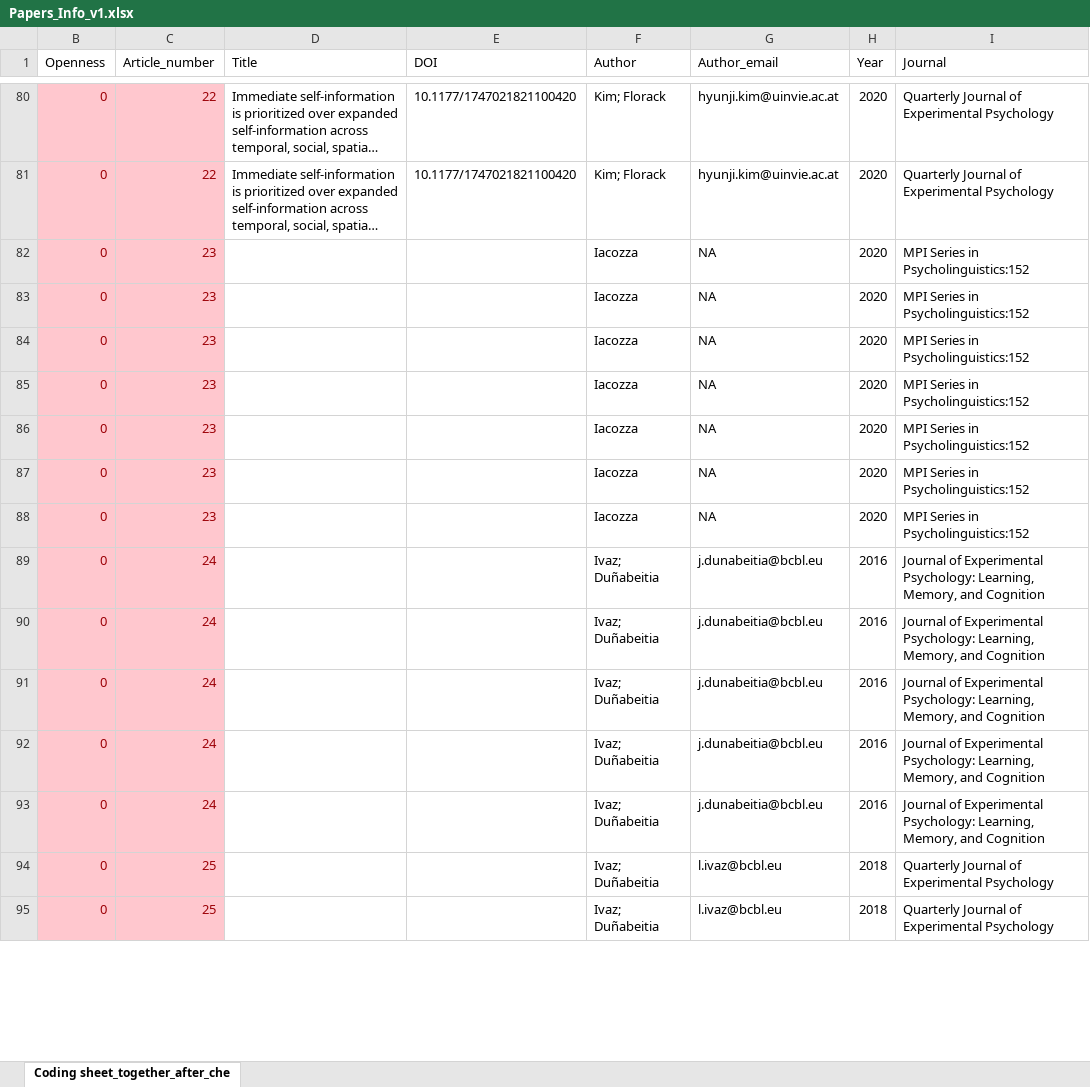
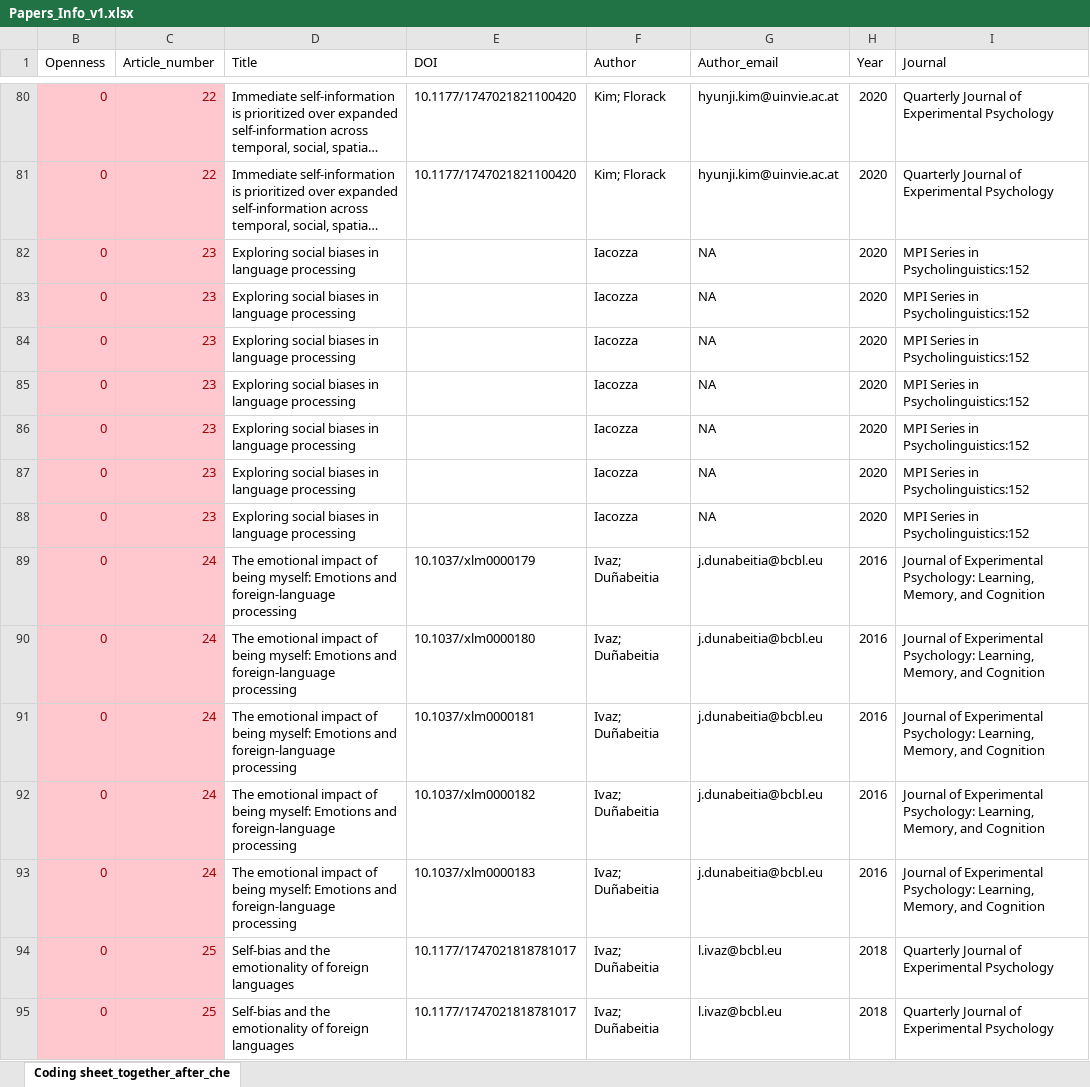
Before and after one commit to WangOldBig/SPE_Database, an Excel workbook: 4_Data_Extraction/4_0_Meta_Data/Papers_Info_v1.xlsx, sheet Coding sheet_together_after_che, drawn as a sheet; only a part is shown, gaps mark what is left out; long unchanged cells end in …; values as stored, in another font and other column widths than the file's, no borders; the diff covers the shown part only; the diff names each change by its address in the sheet, - before the commit and + after, or states it on an @@ line.

```diff
--- a/4_Data_Extraction/4_0_Meta_Data/Papers_Info_v1.xlsx (sheet Coding sheet_together_after_che)
+++ b/4_Data_Extraction/4_0_Meta_Data/Papers_Info_v1.xlsx (sheet Coding sheet_together_after_che)
-D82:D88 (Title): (empty)
+D82:D88 (Title): Exploring social biases in language processing
-D89:D93 (Title): (empty)
+D89:D93 (Title): The emotional impact of being myself: Emotions and foreign-language processing
-E89 (DOI): (empty)
+E89 (DOI): 10.1037/xlm0000179
-E90 (DOI): (empty)
+E90 (DOI): 10.1037/xlm0000180
-E91 (DOI): (empty)
+E91 (DOI): 10.1037/xlm0000181
-E92 (DOI): (empty)
+E92 (DOI): 10.1037/xlm0000182
-E93 (DOI): (empty)
+E93 (DOI): 10.1037/xlm0000183
-D94:D95 (Title): (empty)
+D94:D95 (Title): Self-bias and the emotionality of foreign languages
-E94:E95 (DOI): (empty)
+E94:E95 (DOI): 10.1177/1747021818781017
```
Also changed, not shown: 111 edited cells elsewhere in this sheet, 25 other files.
